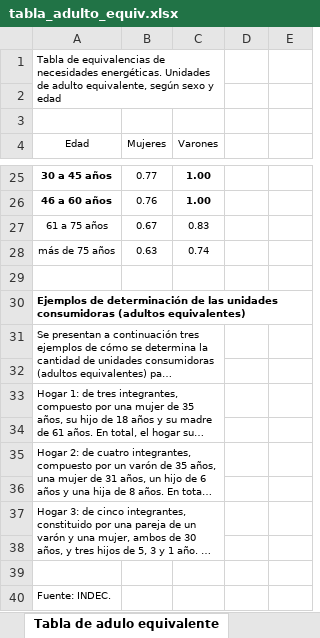
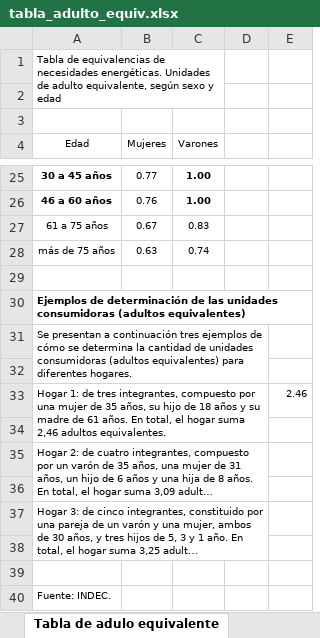
Before and after one commit to paulaleylen/BigDataUBA-Grupo10, an Excel workbook: TP1/datos/tabla_adulto_equiv.xlsx, sheet Tabla de adulo equivalente, drawn as a sheet; only a part is shown, gaps mark what is left out; long unchanged cells end in …; values as stored, in another font and other column widths than the file's, no borders; the diff names each change by its address in the sheet, - before the commit and + after, or states it on an @@ line.

```diff
--- a/TP1/datos/tabla_adulto_equiv.xlsx (sheet Tabla de adulo equivalente)
+++ b/TP1/datos/tabla_adulto_equiv.xlsx (sheet Tabla de adulo equivalente)
-A31:C32 merged
+A31:D32 merged
-A33:C34 merged
+A33:D34 merged
-E33: (empty)
+E33: 2.46
-A35:C36 merged
+A35:D36 merged
-A37:C38 merged
+A37:D38 merged
```
Also changed, not shown: 2 other files.
